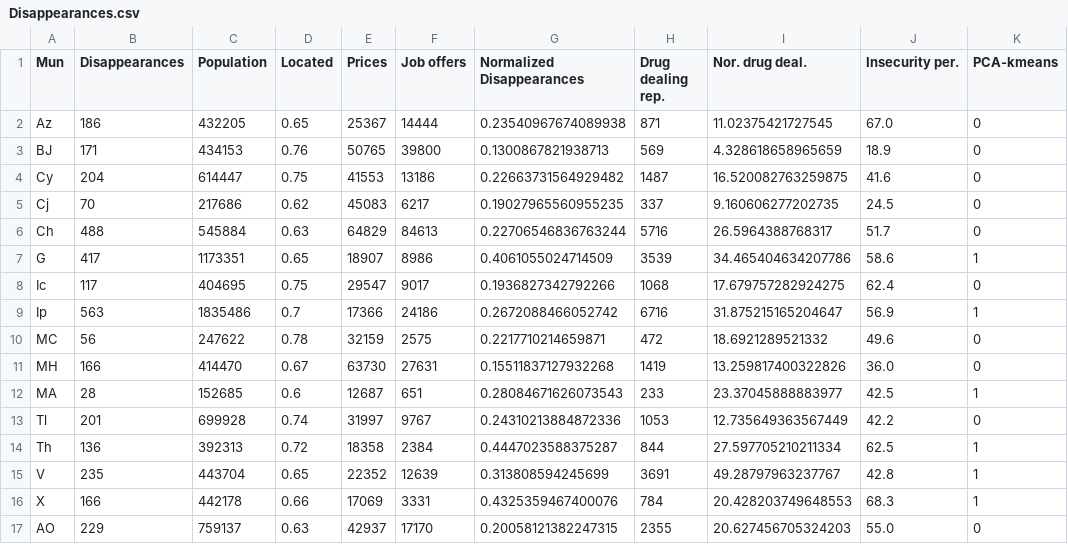
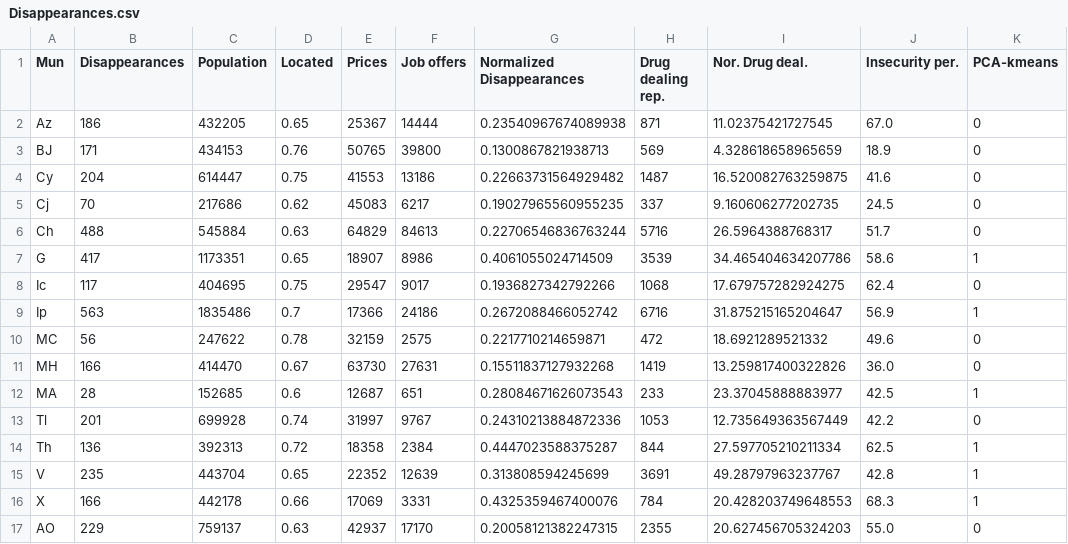
Before and after one commit to danielvelaguil/Missing-people, a CSV file: Disappearances.csv, drawn as a sheet.

Commit message:
Disappearances.csv

```diff
--- a/Disappearances.csv
+++ b/Disappearances.csv
@@ -1,2 +1,2 @@
-Mun,Disappearances,Population,Located,Prices,Job offers,Normalized Disappearances,Drug dealing rep.,Nor. drug deal.,Insecurity per.,PCA-kmeans
+Mun,Disappearances,Population,Located,Prices,Job offers,Normalized Disappearances,Drug dealing rep.,Nor. Drug deal.,Insecurity per.,PCA-kmeans
 Az,186,432205,0.65,25367,14444,0.23540967674089938,871,11.02375421727545,67.0,0
```
